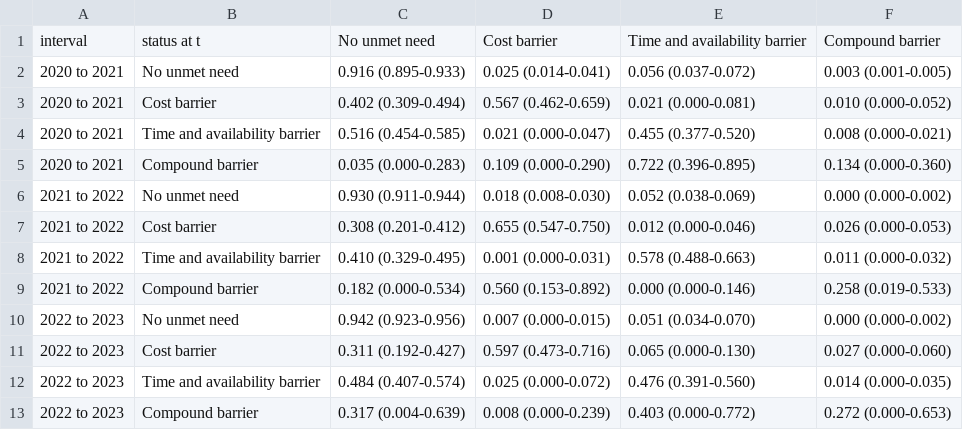
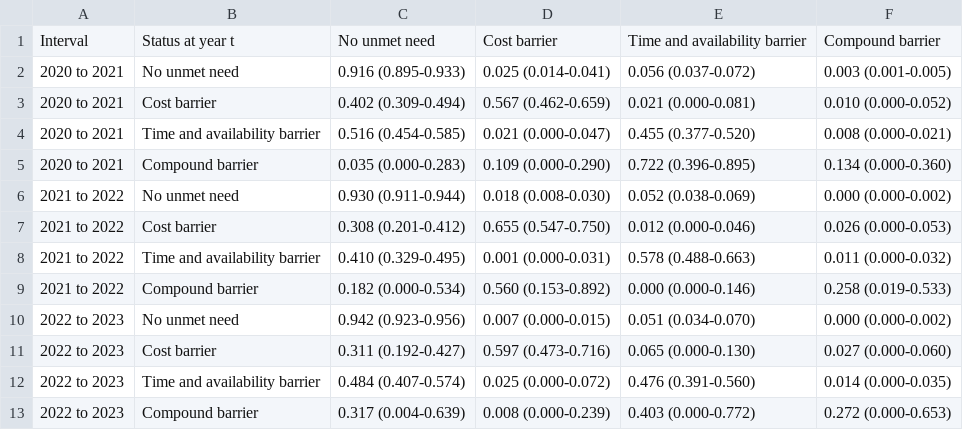
Before and after one commit to 1484220997dw-prog/HealthPolicy_UnmetNeed_LTA, a CSV file: output/tables/table3_transition_matrices.csv, drawn as a sheet.

```diff
--- a/output/tables/table3_transition_matrices.csv
+++ b/output/tables/table3_transition_matrices.csv
@@ -1,2 +1,2 @@
-interval,status at t,No unmet need,Cost barrier,Time and availability barrier,Compound barrier
+Interval,Status at year t,No unmet need,Cost barrier,Time and availability barrier,Compound barrier
 2020 to 2021,No unmet need,0.916 (0.895-0.933),0.025 (0.014-0.041),0.056 (0.037-0.072),0.003 (0.001-0.005)
```
Also changed, not shown: output/tables/table1_baseline_characteristics.csv, output/tables/table2_measurement_model.csv, 18 other files.
